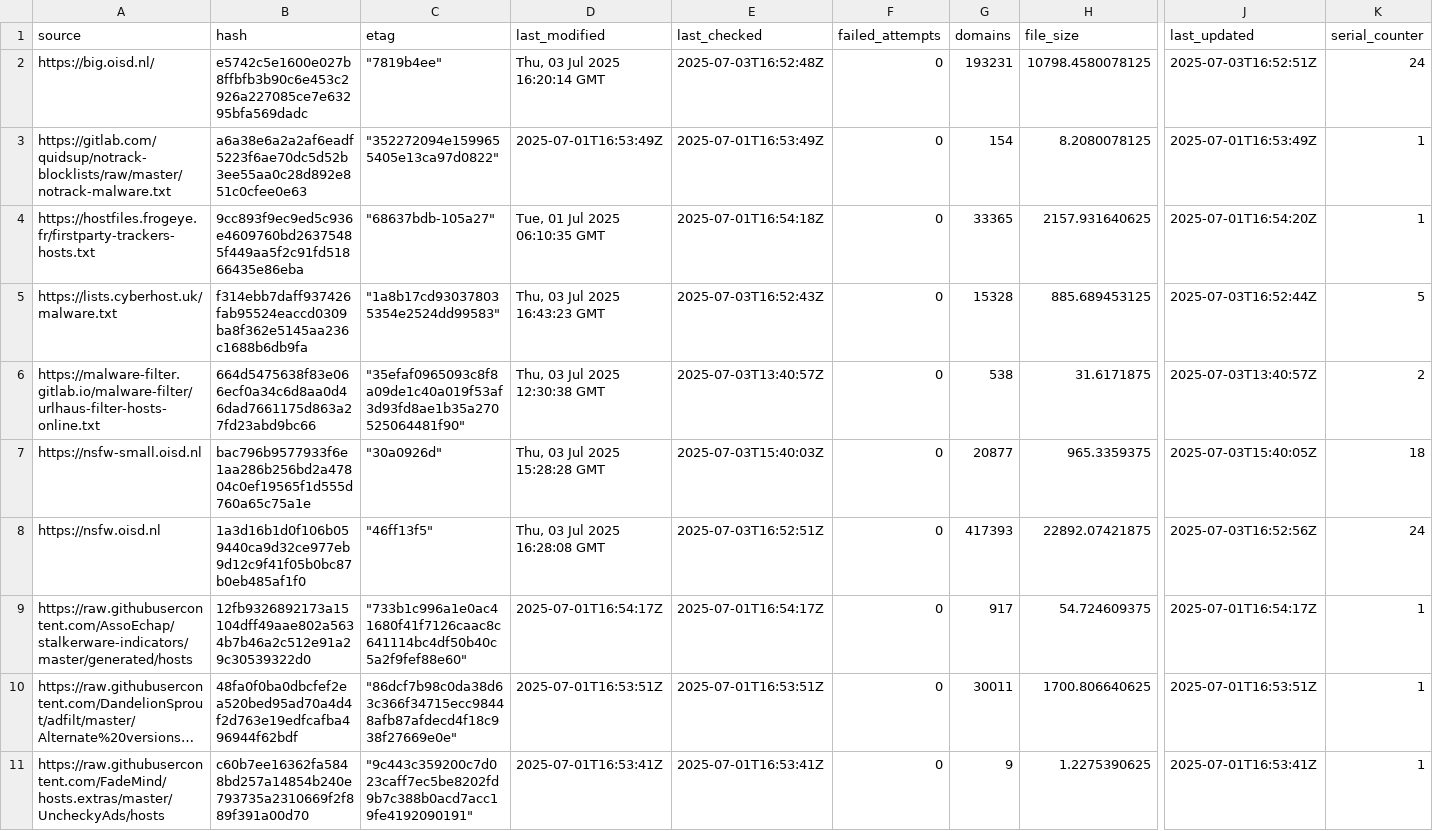
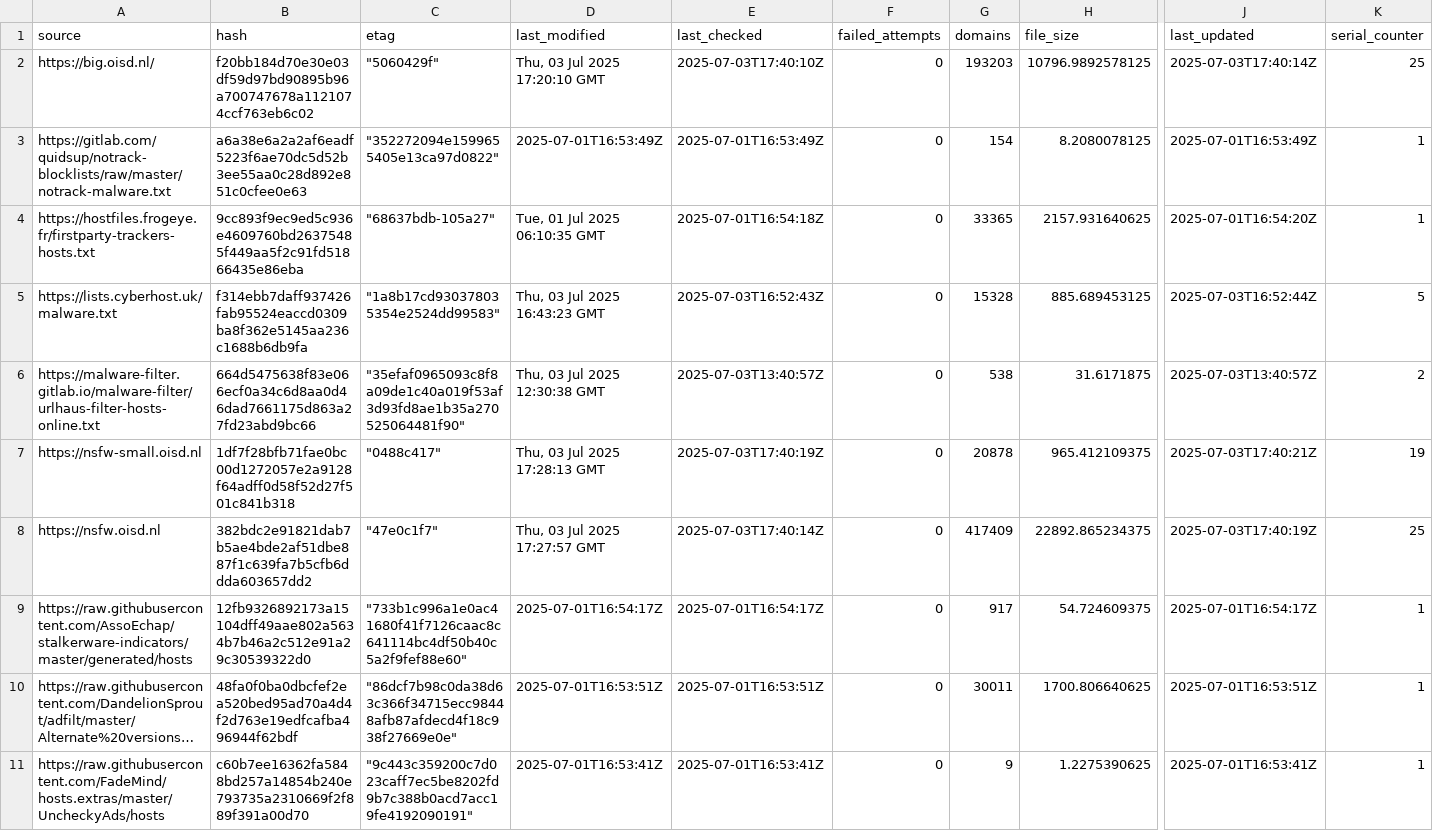
Before and after one commit to ummeegge/RPZ-Blocklists, a CSV file: tools/source-hashes.csv, drawn as a sheet; only a part is shown, gaps mark what is left out; long unchanged cells end in …; the diff covers the shown part only; the diff names each change by its address in the sheet, - before the commit and + after, or states it on an @@ line.

```diff
--- a/tools/source-hashes.csv
+++ b/tools/source-hashes.csv
-B2 (hash): e5742c5e1600e027b8ffbfb3b90c6e453c2926a227085ce7e63295bfa569dadc
+B2 (hash): f20bb184d70e30e03df59d97bd90895b96a700747678a1121074ccf763eb6c02
-C2 (etag): "7819b4ee"
+C2 (etag): "5060429f"
-D2 (last_modified): Thu, 03 Jul 2025 16:20:14 GMT
+D2 (last_modified): Thu, 03 Jul 2025 17:20:10 GMT
-E2 (last_checked): 2025-07-03T16:52:48Z
+E2 (last_checked): 2025-07-03T17:40:10Z
-G2 (domains): 193231
+G2 (domains): 193203
-H2 (file_size): 10798.4580078125
+H2 (file_size): 10796.9892578125
-J2 (last_updated): 2025-07-03T16:52:51Z
+J2 (last_updated): 2025-07-03T17:40:14Z
-K2 (serial_counter): 24
+K2 (serial_counter): 25
-B7 (hash): bac796b9577933f6e1aa286b256bd2a47804c0ef19565f1d555d760a65c75a1e
+B7 (hash): 1df7f28bfb71fae0bc00d1272057e2a9128f64adff0d58f52d27f501c841b318
-C7 (etag): "30a0926d"
+C7 (etag): "0488c417"
-D7 (last_modified): Thu, 03 Jul 2025 15:28:28 GMT
+D7 (last_modified): Thu, 03 Jul 2025 17:28:13 GMT
-E7 (last_checked): 2025-07-03T15:40:03Z
+E7 (last_checked): 2025-07-03T17:40:19Z
-G7 (domains): 20877
+G7 (domains): 20878
-H7 (file_size): 965.3359375
+H7 (file_size): 965.412109375
-J7 (last_updated): 2025-07-03T15:40:05Z
+J7 (last_updated): 2025-07-03T17:40:21Z
-K7 (serial_counter): 18
+K7 (serial_counter): 19
-B8 (hash): 1a3d16b1d0f106b059440ca9d32ce977eb9d12c9f41f05b0bc87b0eb485af1f0
+B8 (hash): 382bdc2e91821dab7b5ae4bde2af51dbe887f1c639fa7b5cfb6ddda603657dd2
-C8 (etag): "46ff13f5"
+C8 (etag): "47e0c1f7"
-D8 (last_modified): Thu, 03 Jul 2025 16:28:08 GMT
+D8 (last_modified): Thu, 03 Jul 2025 17:27:57 GMT
-E8 (last_checked): 2025-07-03T16:52:51Z
+E8 (last_checked): 2025-07-03T17:40:14Z
-G8 (domains): 417393
+G8 (domains): 417409
-H8 (file_size): 22892.07421875
+H8 (file_size): 22892.865234375
-J8 (last_updated): 2025-07-03T16:52:56Z
+J8 (last_updated): 2025-07-03T17:40:19Z
-K8 (serial_counter): 24
+K8 (serial_counter): 25
```
Also changed, not shown: 38 edited cells elsewhere in this file, 9 other files.
